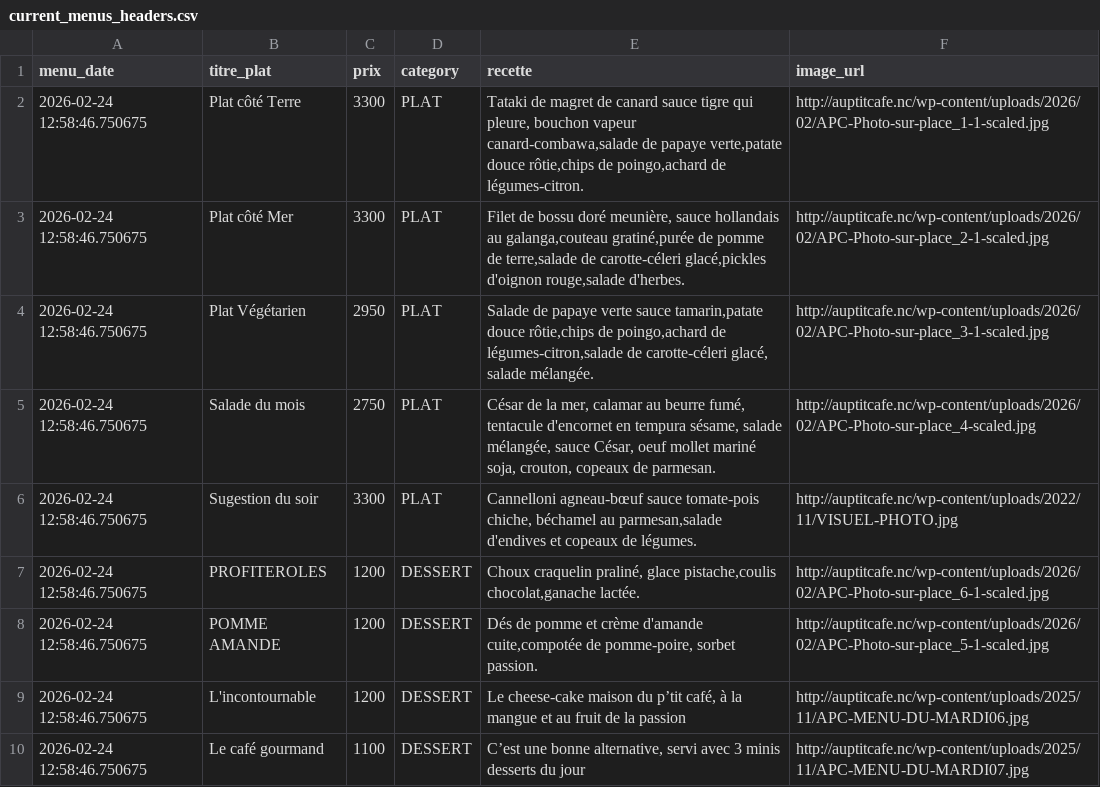
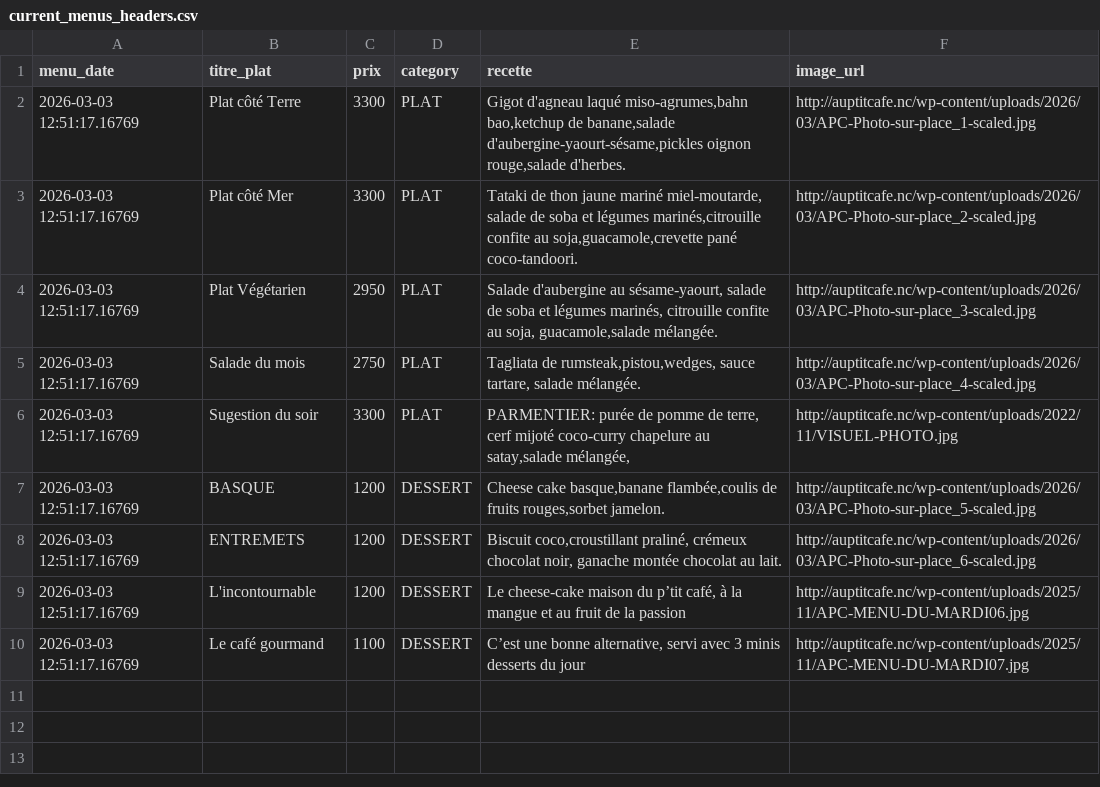
Before and after one commit to adriens/auptitcafe-data, a CSV file: data/current_menus_headers.csv, drawn as a sheet.

```diff
--- a/data/current_menus_headers.csv
+++ b/data/current_menus_headers.csv
@@ -1,10 +1,10 @@
 menu_date,titre_plat,prix,category,recette,image_url
-2026-02-24 12:58:46.750675,Plat côté Terre,3300,PLAT,"Tataki de magret de canard sauce tigre qui pleure, bouchon vapeur canard-combawa,salade de papaye verte,patate douce rôtie,chips de poingo,achard de légumes-citron.",http://auptitcafe.nc/wp-content/uploads/2026/02/APC-Photo-sur-place_1-1-scaled.jpg
-2026-02-24 12:58:46.750675,Plat côté Mer,3300,PLAT,"Filet de bossu doré meunière, sauce hollandais au galanga,couteau gratiné,purée de pomme de terre,salade de carotte-céleri glacé,pickles d'oignon rouge,salade d'herbes.",http://auptitcafe.nc/wp-content/uploads/2026/02/APC-Photo-sur-place_2-1-scaled.jpg
-2026-02-24 12:58:46.750675,Plat Végétarien,2950,PLAT,"Salade de papaye verte sauce tamarin,patate douce rôtie,chips de poingo,achard de légumes-citron,salade de carotte-céleri glacé, salade mélangée.",http://auptitcafe.nc/wp-content/uploads/2026/02/APC-Photo-sur-place_3-1-scaled.jpg
-2026-02-24 12:58:46.750675,Salade du mois,2750,PLAT,"César de la mer, calamar au beurre fumé, tentacule d'encornet en tempura sésame, salade mélangée, sauce César, oeuf mollet mariné soja, crouton, copeaux de parmesan.",http://auptitcafe.nc/wp-content/uploads/2026/02/APC-Photo-sur-place_4-scaled.jpg
-2026-02-24 12:58:46.750675,Sugestion du soir,3300,PLAT,"Cannelloni agneau-bœuf sauce tomate-pois chiche, béchamel au parmesan,salade d'endives et copeaux de légumes.",http://auptitcafe.nc/wp-content/uploads/2022/11/VISUEL-PHOTO.jpg
-2026-02-24 12:58:46.750675,PROFITEROLES,1200,DESSERT,"Choux craquelin praliné, glace pistache,coulis chocolat,ganache lactée.",http://auptitcafe.nc/wp-content/uploads/2026/02/APC-Photo-sur-place_6-1-scaled.jpg
-2026-02-24 12:58:46.750675,POMME AMANDE,1200,DESSERT,"Dés de pomme et crème d'amande cuite,compotée de pomme-poire, sorbet passion.",http://auptitcafe.nc/wp-content/uploads/2026/02/APC-Photo-sur-place_5-1-scaled.jpg
-2026-02-24 12:58:46.750675,L'incontournable,1200,DESSERT,"Le cheese-cake maison du p’tit café, à la mangue et au fruit de la passion",http://auptitcafe.nc/wp-content/uploads/2025/11/APC-MENU-DU-MARDI06.jpg
-2026-02-24 12:58:46.750675,Le café gourmand,1100,DESSERT,"C’est une bonne alternative, servi avec 3 minis desserts du jour",http://auptitcafe.nc/wp-content/uploads/2025/11/APC-MENU-DU-MARDI07.jpg
+2026-03-03 12:51:17.16769,Plat côté Terre,3300,PLAT,"Gigot d'agneau laqué miso-agrumes,bahn bao,ketchup de banane,salade d'aubergine-yaourt-sésame,pickles oignon rouge,salade d'herbes.",http://auptitcafe.nc/wp-content/uploads/2026/03/APC-Photo-sur-place_1-scaled.jpg
+2026-03-03 12:51:17.16769,Plat côté Mer,3300,PLAT,"Tataki de thon jaune mariné miel-moutarde, salade de soba et légumes marinés,citrouille confite au soja,guacamole,crevette pané coco-tandoori.",http://auptitcafe.nc/wp-content/uploads/2026/03/APC-Photo-sur-place_2-scaled.jpg
+2026-03-03 12:51:17.16769,Plat Végétarien,2950,PLAT,"Salade d'aubergine au sésame-yaourt, salade de soba et légumes marinés, citrouille confite au soja, guacamole,salade mélangée.",http://auptitcafe.nc/wp-content/uploads/2026/03/APC-Photo-sur-place_3-scaled.jpg
+2026-03-03 12:51:17.16769,Salade du mois,2750,PLAT,"Tagliata de rumsteak,pistou,wedges, sauce tartare, salade mélangée.",http://auptitcafe.nc/wp-content/uploads/2026/03/APC-Photo-sur-place_4-scaled.jpg
+2026-03-03 12:51:17.16769,Sugestion du soir,3300,PLAT,"PARMENTIER: purée de pomme de terre, cerf mijoté coco-curry chapelure au satay,salade mélangée,",http://auptitcafe.nc/wp-content/uploads/2022/11/VISUEL-PHOTO.jpg
+2026-03-03 12:51:17.16769,BASQUE,1200,DESSERT,"Cheese cake basque,banane flambée,coulis de fruits rouges,sorbet jamelon.",http://auptitcafe.nc/wp-content/uploads/2026/03/APC-Photo-sur-place_5-scaled.jpg
+2026-03-03 12:51:17.16769,ENTREMETS,1200,DESSERT,"Biscuit coco,croustillant praliné, crémeux chocolat noir, ganache montée chocolat au lait.",http://auptitcafe.nc/wp-content/uploads/2026/03/APC-Photo-sur-place_6-scaled.jpg
+2026-03-03 12:51:17.16769,L'incontournable,1200,DESSERT,"Le cheese-cake maison du p’tit café, à la mangue et au fruit de la passion",http://auptitcafe.nc/wp-content/uploads/2025/11/APC-MENU-DU-MARDI06.jpg
+2026-03-03 12:51:17.16769,Le café gourmand,1100,DESSERT,"C’est une bonne alternative, servi avec 3 minis desserts du jour",http://auptitcafe.nc/wp-content/uploads/2025/11/APC-MENU-DU-MARDI07.jpg
```
Also changed, not shown: data/current_menus.csv, data/menus_hist.csv.
